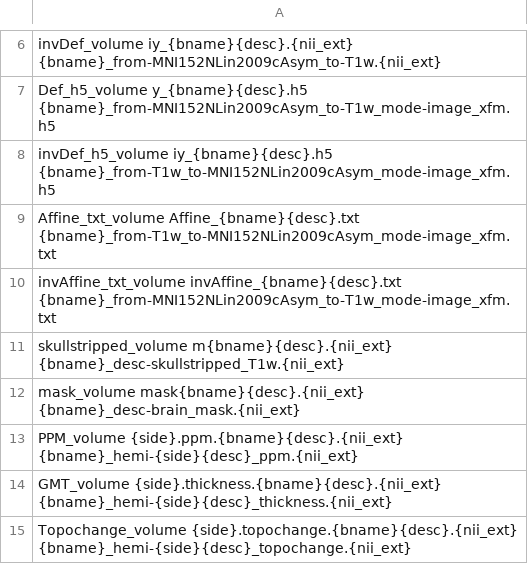
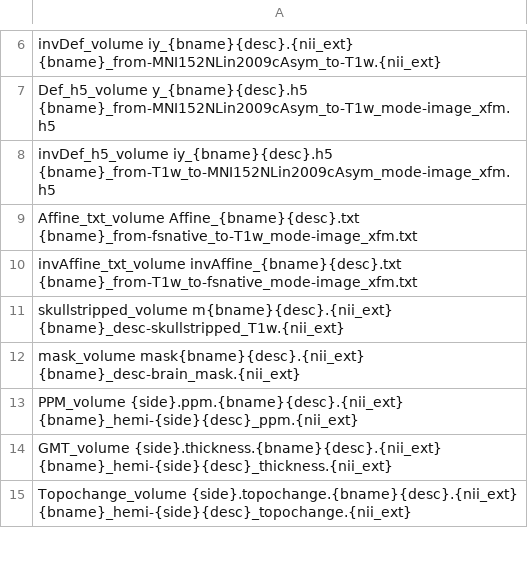
Before and after one commit to ChristianGaser/T1Prep, a TSV file: src/t1prep/data/Names.tsv, drawn as a sheet; only a part is shown, gaps mark what is left out.

Commit message:
Use fsnative in Affine filename mappings
Replace MNI-based affine filename patterns with fsnative equivalents in src/t1prep/data/Names.tsv. Updated Affine_txt_volume and invAffine_txt_volume entries so affine transform filenames reference fsnative <-> T1w naming instead of MNI152NLin2009cAsym, aligning the naming with fsnative space conventions.

```diff
--- a/src/t1prep/data/Names.tsv
+++ b/src/t1prep/data/Names.tsv
@@ -8,4 +8,4 @@ Def_h5_volume y_{bname}{desc}.h5  {bname}_from-MNI152NLin2009cAsym_to-T1w_mode-i
 invDef_h5_volume iy_{bname}{desc}.h5 {bname}_from-T1w_to-MNI152NLin2009cAsym_mode-image_xfm.h5
-Affine_txt_volume Affine_{bname}{desc}.txt {bname}_from-T1w_to-MNI152NLin2009cAsym_mode-image_xfm.txt
-invAffine_txt_volume invAffine_{bname}{desc}.txt {bname}_from-MNI152NLin2009cAsym_to-T1w_mode-image_xfm.txt
+Affine_txt_volume Affine_{bname}{desc}.txt {bname}_from-fsnative_to-T1w_mode-image_xfm.txt
+invAffine_txt_volume invAffine_{bname}{desc}.txt {bname}_from-T1w_to-fsnative_mode-image_xfm.txt
 skullstripped_volume m{bname}{desc}.{nii_ext} {bname}_desc-skullstripped_T1w.{nii_ext}
```
